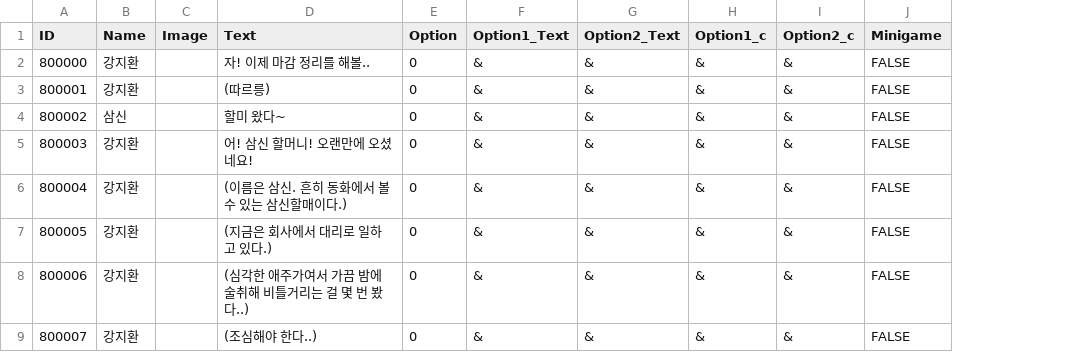
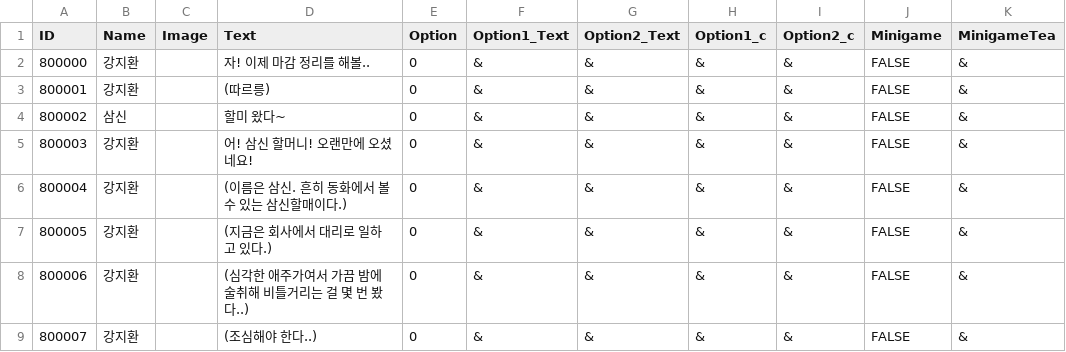
Before and after one commit to Project-GM/Shindam, a CSV file: Shindam/Assets/Resources/DialogueTestText.csv, drawn as a sheet; only a part is shown; the diff names each change by its address in the sheet, - before the commit and + after, or states it on an @@ line.

```diff
--- a/Shindam/Assets/Resources/DialogueTestText.csv
+++ b/Shindam/Assets/Resources/DialogueTestText.csv
+column K (MinigameTea), rows 2-9: all &
```
Also changed, not shown: 21 other files.
